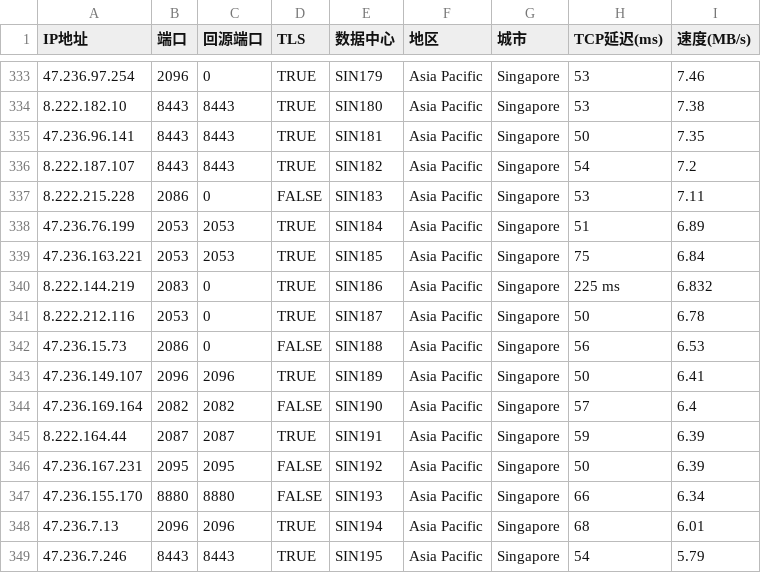
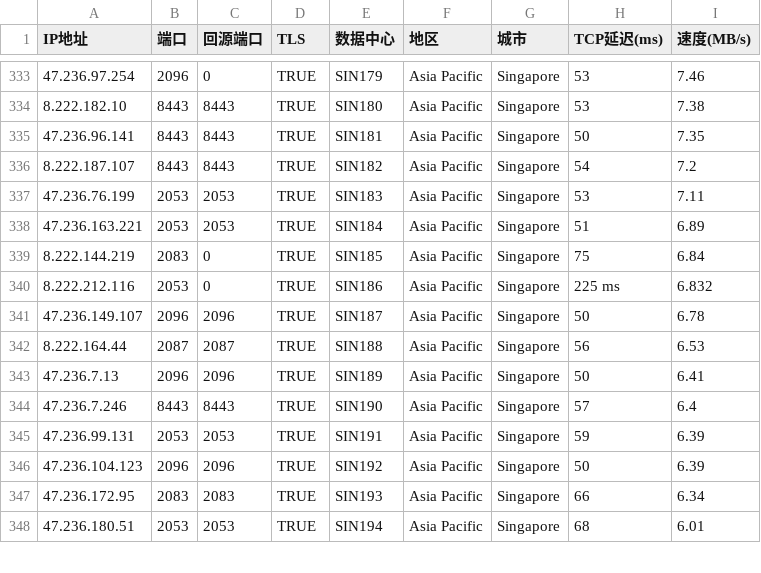
Before and after one commit to chrisFxxk/BetterIPs, a CSV file: ALLBetterIPs.csv, drawn as a sheet; only a part is shown, gaps mark what is left out; the diff covers the shown part only.

Commit message:
Add files via upload

```diff
--- a/ALLBetterIPs.csv
+++ b/ALLBetterIPs.csv
@@ -336,14 +336,13 @@ IP地址,端口,回源端口,TLS,数据中心,地区,城市,TCP延迟(ms),速度
 8.222.187.107,8443,8443,TRUE,SIN182,Asia Pacific,Singapore,54,7.2
-8.222.215.228,2086,0,FALSE,SIN183,Asia Pacific,Singapore,53,7.11
-47.236.76.199,2053,2053,TRUE,SIN184,Asia Pacific,Singapore,51,6.89
-47.236.163.221,2053,2053,TRUE,SIN185,Asia Pacific,Singapore,75,6.84
-8.222.144.219,2083,0,TRUE,SIN186,Asia Pacific,Singapore,225 ms,6.832
-8.222.212.116,2053,0,TRUE,SIN187,Asia Pacific,Singapore,50,6.78
-47.236.15.73,2086,0,FALSE,SIN188,Asia Pacific,Singapore,56,6.53
-47.236.149.107,2096,2096,TRUE,SIN189,Asia Pacific,Singapore,50,6.41
-47.236.169.164,2082,2082,FALSE,SIN190,Asia Pacific,Singapore,57,6.4
-8.222.164.44,2087,2087,TRUE,SIN191,Asia Pacific,Singapore,59,6.39
-47.236.167.231,2095,2095,FALSE,SIN192,Asia Pacific,Singapore,50,6.39
-47.236.155.170,8880,8880,FALSE,SIN193,Asia Pacific,Singapore,66,6.34
-47.236.7.13,2096,2096,TRUE,SIN194,Asia Pacific,Singapore,68,6.01
-47.236.7.246,8443,8443,TRUE,SIN195,Asia Pacific,Singapore,54,5.79
+47.236.76.199,2053,2053,TRUE,SIN183,Asia Pacific,Singapore,53,7.11
+47.236.163.221,2053,2053,TRUE,SIN184,Asia Pacific,Singapore,51,6.89
+8.222.144.219,2083,0,TRUE,SIN185,Asia Pacific,Singapore,75,6.84
+8.222.212.116,2053,0,TRUE,SIN186,Asia Pacific,Singapore,225 ms,6.832
+47.236.149.107,2096,2096,TRUE,SIN187,Asia Pacific,Singapore,50,6.78
+8.222.164.44,2087,2087,TRUE,SIN188,Asia Pacific,Singapore,56,6.53
+47.236.7.13,2096,2096,TRUE,SIN189,Asia Pacific,Singapore,50,6.41
+47.236.7.246,8443,8443,TRUE,SIN190,Asia Pacific,Singapore,57,6.4
+47.236.99.131,2053,2053,TRUE,SIN191,Asia Pacific,Singapore,59,6.39
+47.236.104.123,2096,2096,TRUE,SIN192,Asia Pacific,Singapore,50,6.39
+47.236.172.95,2083,2083,TRUE,SIN193,Asia Pacific,Singapore,66,6.34
+47.236.180.51,2053,2053,TRUE,SIN194,Asia Pacific,Singapore,68,6.01
```
Also changed, not shown: 1 added row and 8 edited cells elsewhere in this file.
